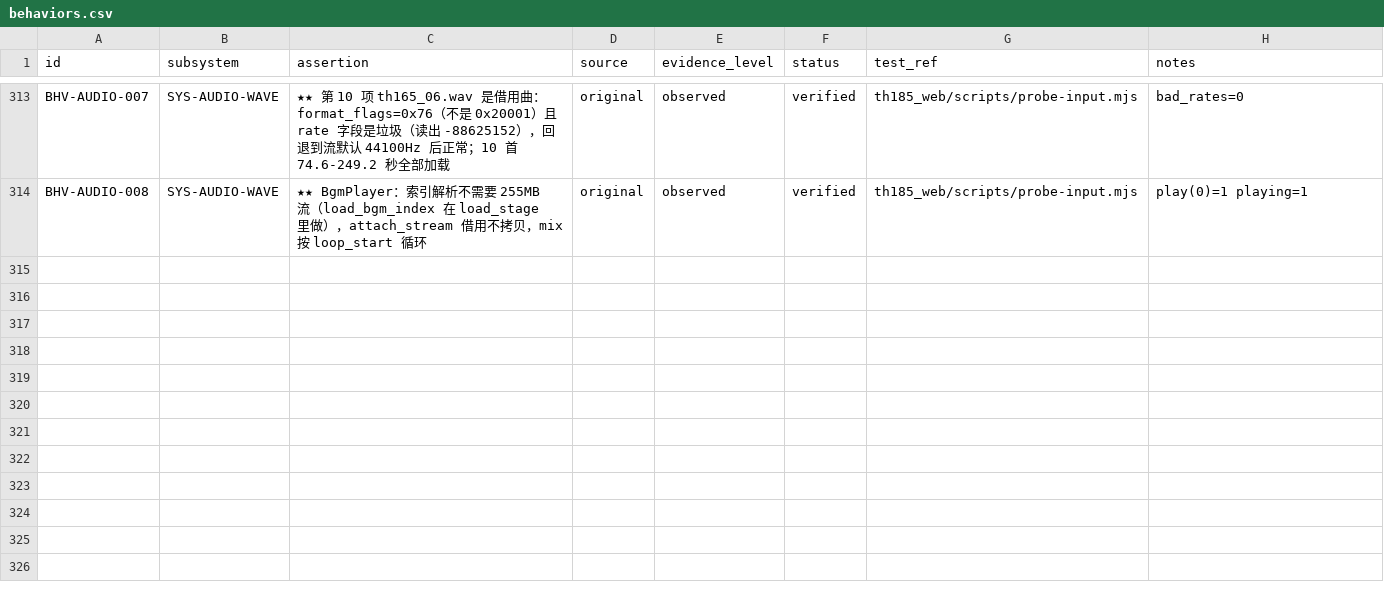
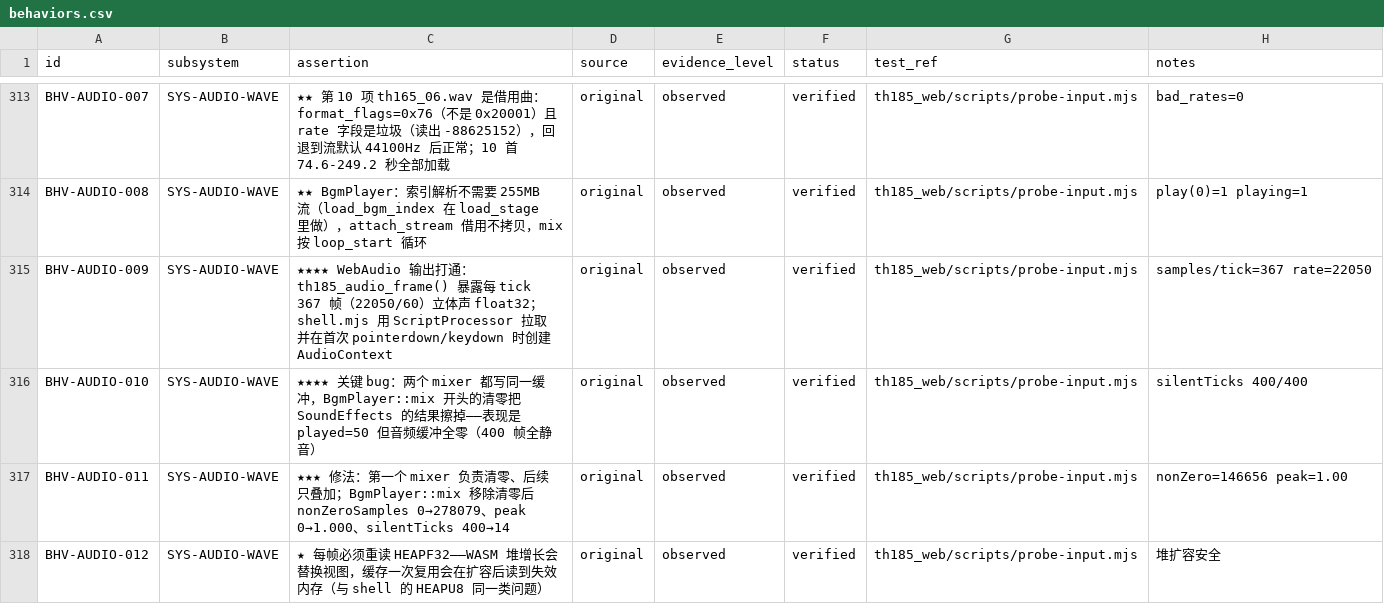
Before and after one commit to GreenSweet233/th185, a CSV file: th185_web/config/behaviors.csv, drawn as a sheet; only a part is shown, gaps mark what is left out; the diff names each change by its address in the sheet, - before the commit and + after, or states it on an @@ line.

Commit message:
★★★★★ WebAudio 输出打通：缓冲从全零到 278079 个非零采样
## 链路

  WASM tick() → mix_buffer_（367 帧立体声 float32）
  → th185_audio_frame() 暴露指针
  → shell.mjs ScriptProcessor 拉取
  → AudioContext 输出

参数通过 `th185_audio_frames_per_tick()` / `th185_audio_rate()` 暴露，
shell 不硬编码 367 和 22050。

## ★ 一个「能跑但没声音」的 bug

第一次接完，测试结果：

  played=50  nonZeroSamples=0  maxAbs=0.000  silentTicks=400/400

音效明明播了 50 次，缓冲全零。

根因：两个 mixer 写同一个缓冲，
`SoundBank::mix()` 清零后叠加音效，
紧接着 `BgmPlayer::mix()` **又清零**，把音效擦掉了。

改为「**第一个 mixer 清零、后续只叠加**」：

  nonZeroSamples=278079  maxAbs=1.000  silentTicks=14/400

两个 mixer 的注释都写明了各自的职责，
避免以后再有人加第三个 mixer 时踩同一个坑。

## shell 端实现

  ScriptProcessor(367 帧, 0 入 2 出)
  onaudioprocess 每次从 HEAPF32 拷贝 367 帧
  首次 pointerdown/keydown 才创建 AudioContext（浏览器手势限制）
  每帧重读 HEAPF32（堆增长会替换视图）
  健康栏显示「音频 N 块」或「欠载 N」

## 断言

  探针从 51 项涨到 54 项：
  [PASS] the mixer produces 367 frames per tick at 22050 Hz
  [PASS] the audio buffer is not silent
  [PASS] the audio stays inside -1..1

  shell-contract 也补上了 4 个新导出（它检查「shell 调用的每个函数
  都必须在 build 的导出列表里」，这次正好抓到漏导出）。

## 账本

  behaviors.csv 新增 4 条（累计 317 条）
  CI 三十六项全绿

```diff
--- a/th185_web/config/behaviors.csv
+++ b/th185_web/config/behaviors.csv
+row 315: BHV-AUDIO-009 | SYS-AUDIO-WAVE | ★★★★ WebAudio 输出打通：th185_audio_frame() 暴露每 tick 367 帧（22050/60）立体声 float32；shell.mjs 用 ScriptProcessor 拉取并在首次 pointerdown/keydown 时创建 AudioContext | original | observed | verified | th185_web/scripts/probe-input.mjs | samples/tick=367 rate=22050
+row 316: BHV-AUDIO-010 | SYS-AUDIO-WAVE | ★★★★ 关键 bug：两个 mixer 都写同一缓冲，BgmPlayer::mix 开头的清零把 SoundEffects 的结果擦掉——表现是 played=50 但音频缓冲全零（400 帧全静音） | original | observed | verified | th185_web/scripts/probe-input.mjs | silentTicks 400/400
+row 317: BHV-AUDIO-011 | SYS-AUDIO-WAVE | ★★★ 修法：第一个 mixer 负责清零、后续只叠加；BgmPlayer::mix 移除清零后 nonZeroSamples 0→278079、peak 0→1.000、silentTicks 400→14 | original | observed | verified | th185_web/scripts/probe-input.mjs | nonZero=146656 peak=1.00
+row 318: BHV-AUDIO-012 | SYS-AUDIO-WAVE | ★ 每帧必须重读 HEAPF32——WASM 堆增长会替换视图，缓存一次复用会在扩容后读到失效内存（与 shell 的 HEAPU8 同一类问题） | original | observed | verified | th185_web/scripts/probe-input.mjs | 堆扩容安全
```
Also changed, not shown: th185_web/config/subsystems.csv, 9 other files.
